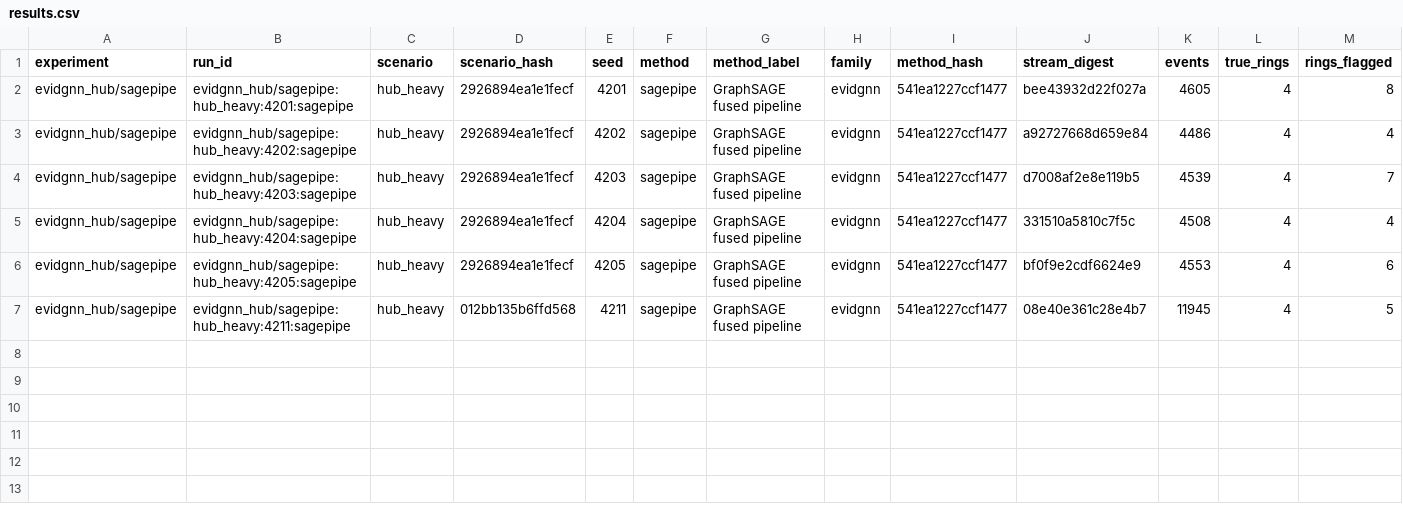
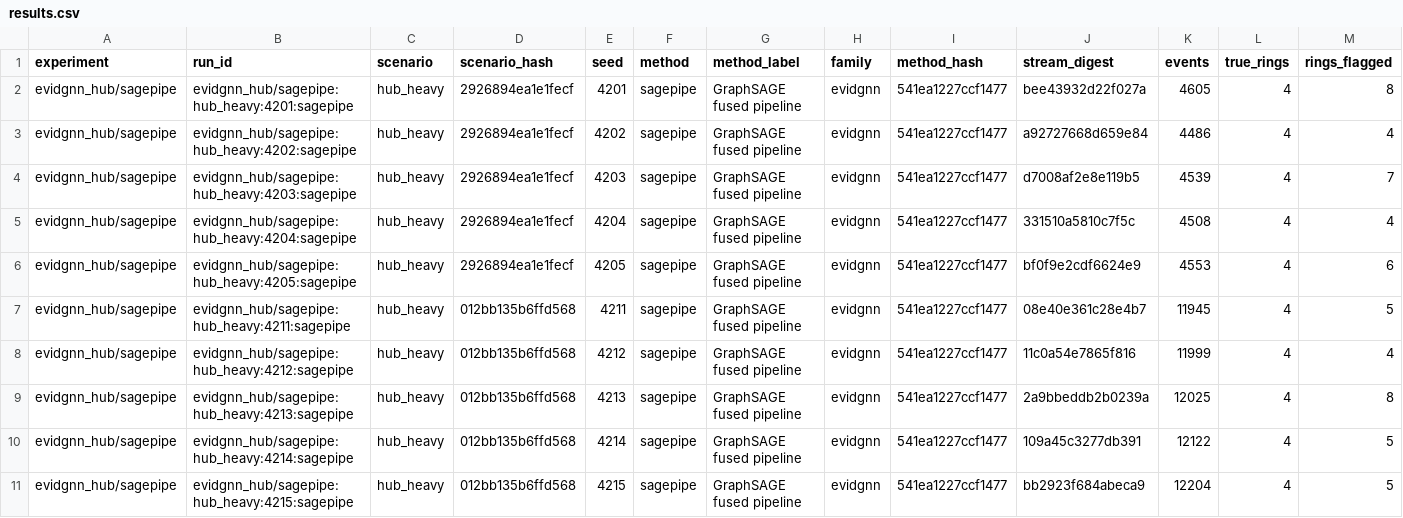
Before and after one commit to au-revoir777/NO-SQL-Project, a CSV file: results/evidgnn_hub/sagepipe/results.csv, drawn as a sheet; only a part is shown; rows hold the shown columns only; the diff names each change by its address in the sheet, - before the commit and + after, or states it on an @@ line.

```diff
--- a/results/evidgnn_hub/sagepipe/results.csv
+++ b/results/evidgnn_hub/sagepipe/results.csv
+row 8: evidgnn_hub/sagepipe | evidgnn_hub/sagepipe:hub_heavy:4212:sagepipe | hub_heavy | 012bb135b6ffd568 | 4212 | sagepipe | GraphSAGE fused pipeline | evidgnn | 541ea1227ccf1477 | 11c0a54e7865f816 | 11999 | 4 | 4
+row 9: evidgnn_hub/sagepipe | evidgnn_hub/sagepipe:hub_heavy:4213:sagepipe | hub_heavy | 012bb135b6ffd568 | 4213 | sagepipe | GraphSAGE fused pipeline | evidgnn | 541ea1227ccf1477 | 2a9bbeddb2b0239a | 12025 | 4 | 8
+row 10: evidgnn_hub/sagepipe | evidgnn_hub/sagepipe:hub_heavy:4214:sagepipe | hub_heavy | 012bb135b6ffd568 | 4214 | sagepipe | GraphSAGE fused pipeline | evidgnn | 541ea1227ccf1477 | 109a45c3277db391 | 12122 | 4 | 5
+row 11: evidgnn_hub/sagepipe | evidgnn_hub/sagepipe:hub_heavy:4215:sagepipe | hub_heavy | 012bb135b6ffd568 | 4215 | sagepipe | GraphSAGE fused pipeline | evidgnn | 541ea1227ccf1477 | bb2923f684abeca9 | 12204 | 4 | 5
```
Also changed, not shown: 1 other file.
